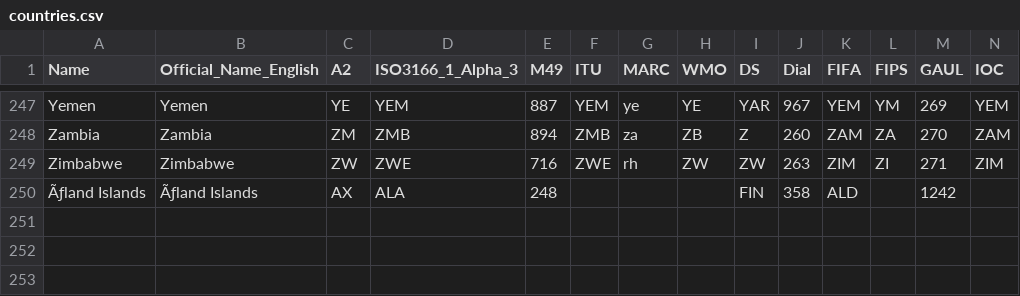
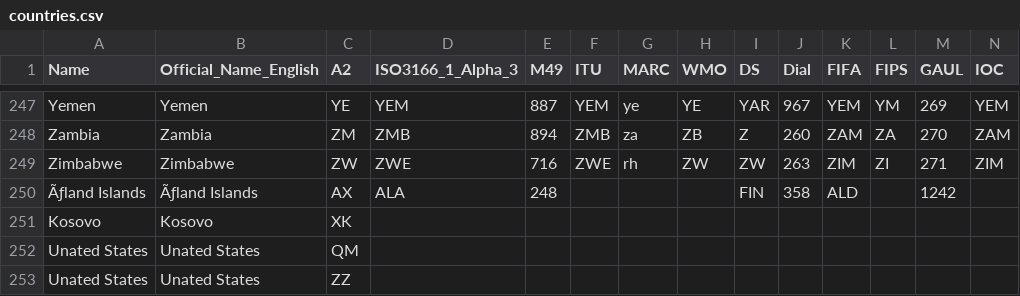
Before and after one commit to toniuyt123/samoleti, a CSV file: public/countries.csv, drawn as a sheet; only a part is shown, gaps mark what is left out; rows hold the shown columns only; the diff names each change by its address in the sheet, - before the commit and + after, or states it on an @@ line.

```diff
--- a/public/countries.csv
+++ b/public/countries.csv
+row 251: Kosovo | Kosovo | XK
+row 252: Unated States | Unated States | QM
+row 253: Unated States | Unated States | ZZ
```
Also changed, not shown: 5 other files.
